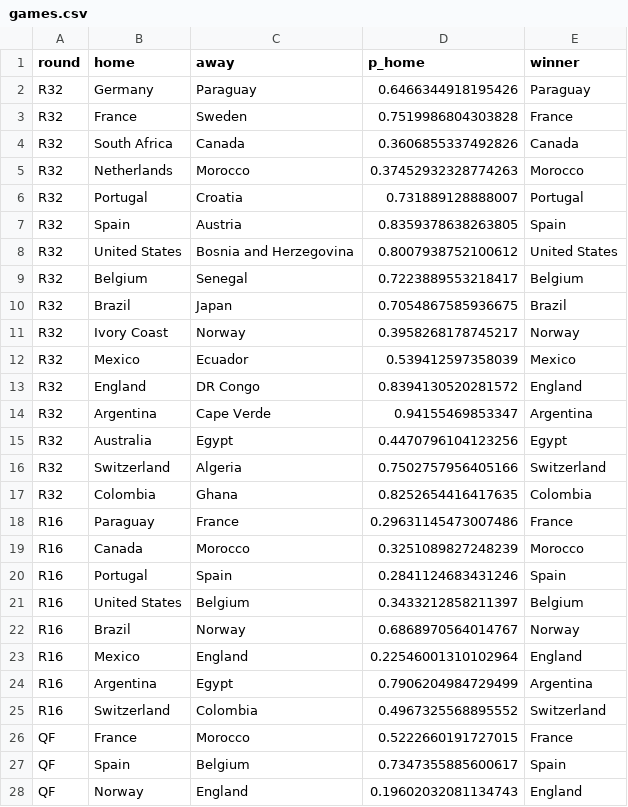
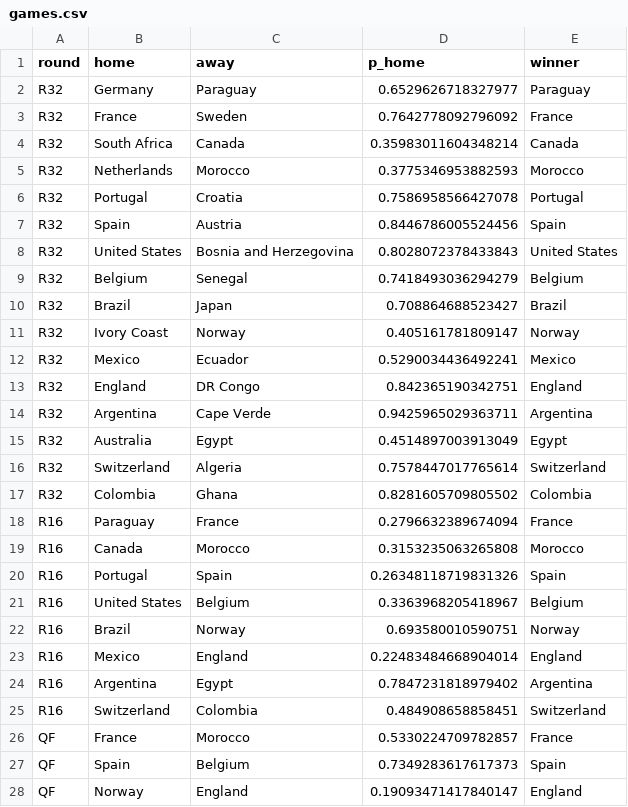
Before and after one commit to Darennesh/World-Cup-2026-Predictor, a CSV file: public/games.csv, drawn as a sheet; only a part is shown; the diff covers the shown part only.

```diff
--- a/public/games.csv
+++ b/public/games.csv
@@ -1,28 +1,28 @@
 round,home,away,p_home,winner
-R32,Germany,Paraguay,0.6466344918195426,Paraguay
-R32,France,Sweden,0.7519986804303828,France
-R32,South Africa,Canada,0.3606855337492826,Canada
-R32,Netherlands,Morocco,0.37452932328774263,Morocco
-R32,Portugal,Croatia,0.731889128888007,Portugal
-R32,Spain,Austria,0.8359378638263805,Spain
-R32,United States,Bosnia and Herzegovina,0.8007938752100612,United States
-R32,Belgium,Senegal,0.7223889553218417,Belgium
-R32,Brazil,Japan,0.7054867585936675,Brazil
-R32,Ivory Coast,Norway,0.3958268178745217,Norway
-R32,Mexico,Ecuador,0.539412597358039,Mexico
-R32,England,DR Congo,0.8394130520281572,England
-R32,Argentina,Cape Verde,0.94155469853347,Argentina
-R32,Australia,Egypt,0.4470796104123256,Egypt
-R32,Switzerland,Algeria,0.7502757956405166,Switzerland
-R32,Colombia,Ghana,0.8252654416417635,Colombia
-R16,Paraguay,France,0.29631145473007486,France
-R16,Canada,Morocco,0.3251089827248239,Morocco
-R16,Portugal,Spain,0.2841124683431246,Spain
-R16,United States,Belgium,0.3433212858211397,Belgium
-R16,Brazil,Norway,0.6868970564014767,Norway
-R16,Mexico,England,0.22546001310102964,England
-R16,Argentina,Egypt,0.7906204984729499,Argentina
-R16,Switzerland,Colombia,0.4967325568895552,Switzerland
-QF,France,Morocco,0.5222660191727015,France
-QF,Spain,Belgium,0.7347355885600617,Spain
-QF,Norway,England,0.19602032081134743,England
+R32,Germany,Paraguay,0.6529626718327977,Paraguay
+R32,France,Sweden,0.7642778092796092,France
+R32,South Africa,Canada,0.35983011604348214,Canada
+R32,Netherlands,Morocco,0.3775346953882593,Morocco
+R32,Portugal,Croatia,0.7586958566427078,Portugal
+R32,Spain,Austria,0.8446786005524456,Spain
+R32,United States,Bosnia and Herzegovina,0.8028072378433843,United States
+R32,Belgium,Senegal,0.7418493036294279,Belgium
+R32,Brazil,Japan,0.708864688523427,Brazil
+R32,Ivory Coast,Norway,0.405161781809147,Norway
+R32,Mexico,Ecuador,0.5290034436492241,Mexico
+R32,England,DR Congo,0.842365190342751,England
+R32,Argentina,Cape Verde,0.9425965029363711,Argentina
+R32,Australia,Egypt,0.4514897003913049,Egypt
+R32,Switzerland,Algeria,0.7578447017765614,Switzerland
+R32,Colombia,Ghana,0.8281605709805502,Colombia
+R16,Paraguay,France,0.2796632389674094,France
+R16,Canada,Morocco,0.3153235063265808,Morocco
+R16,Portugal,Spain,0.26348118719831326,Spain
+R16,United States,Belgium,0.3363968205418967,Belgium
+R16,Brazil,Norway,0.693580010590751,Norway
+R16,Mexico,England,0.22483484668904014,England
+R16,Argentina,Egypt,0.7847231818979402,Argentina
+R16,Switzerland,Colombia,0.484908658858451,Switzerland
+QF,France,Morocco,0.5330224709782857,France
+QF,Spain,Belgium,0.7349283617617373,Spain
+QF,Norway,England,0.19093471417840147,England
```
Also changed, not shown: 4 edited cells elsewhere in this file, 3 other files.
